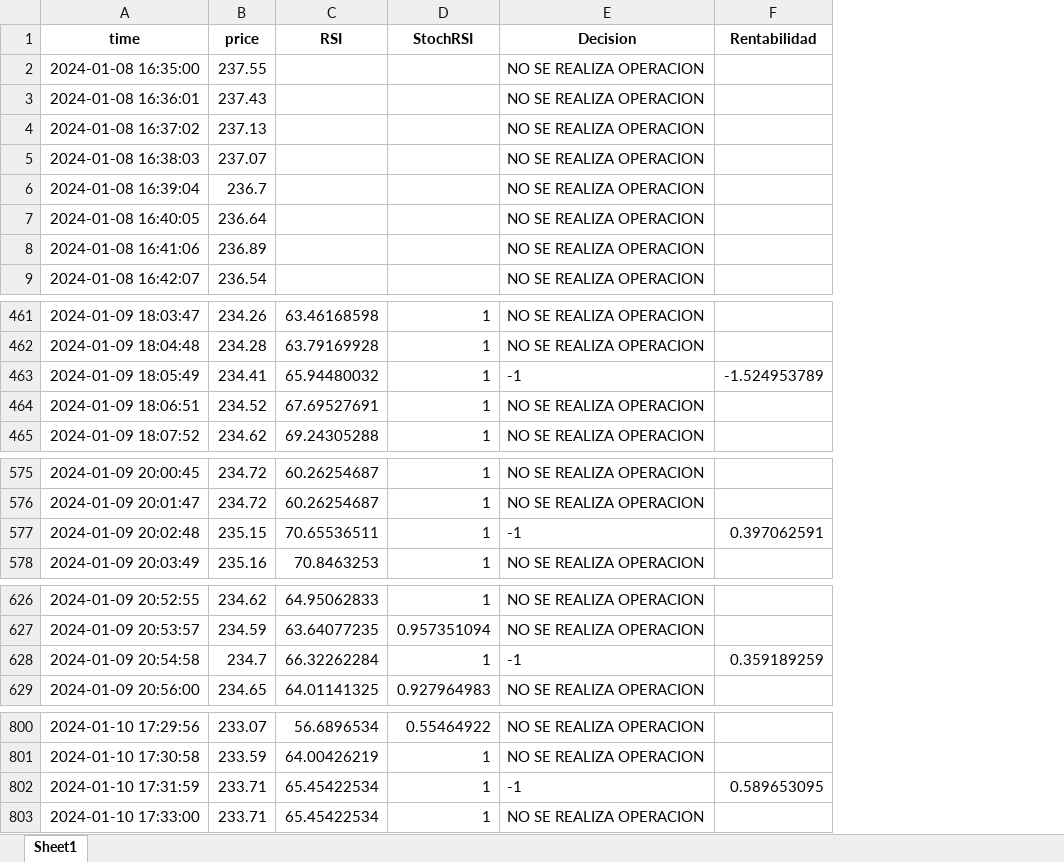
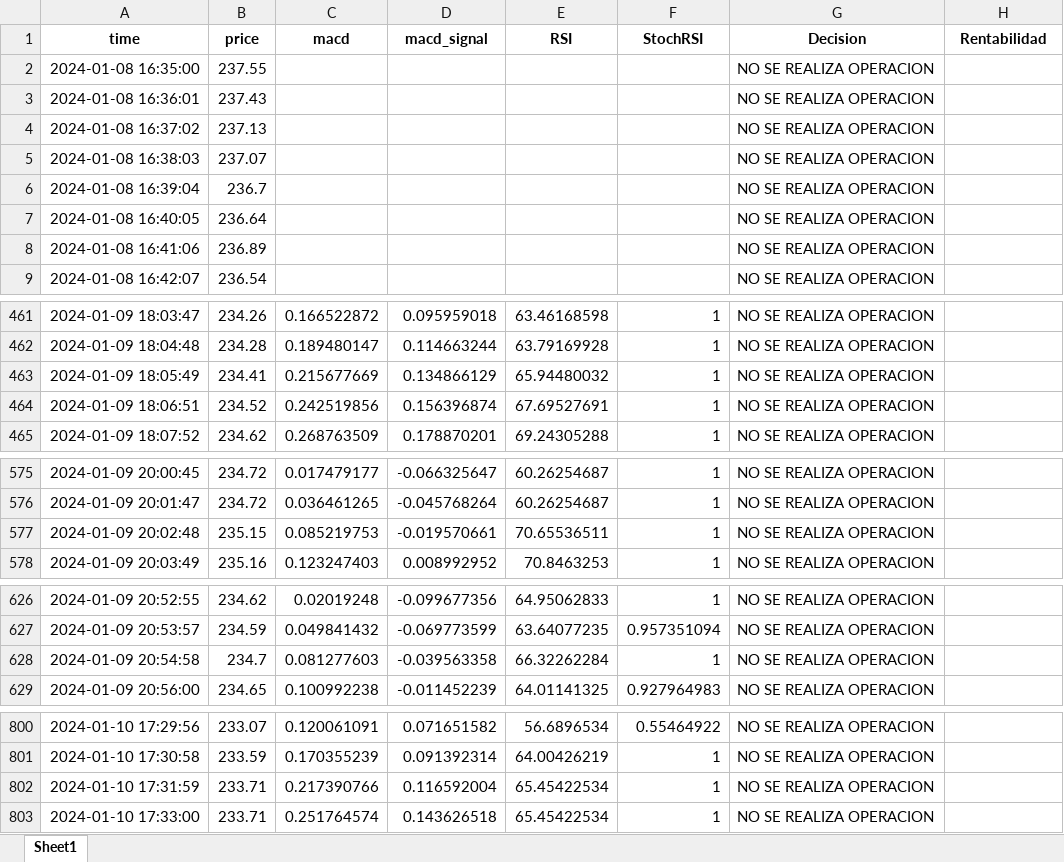
Before and after one commit to flussman99/TFG_INFO, an Excel workbook: media.xlsx, sheet Sheet1, drawn as a sheet; only a part is shown, gaps mark what is left out; values as stored, in another font and other column widths than the file's, no borders; addresses are those after the commit; the diff covers the shown part only; the diff names each change by its address in the sheet, - before the commit and + after, or states it on an @@ line.

Commit message:
RSI_MACD

```diff
--- a/media.xlsx (sheet Sheet1)
+++ b/media.xlsx (sheet Sheet1)
+column C (macd), rows 461-465: 0.166522872 | 0.189480147 | 0.215677669 | 0.242519856 | 0.268763509; rows 575-578: 0.017479177 | 0.036461265 | 0.085219753 | 0.123247403; rows 626-629: 0.02019248 | 0.049841432 | 0.081277603 | 0.100992238; rows 800-803: 0.120061091 | 0.170355239 | 0.217390766 | 0.251764574
+column D (macd_signal), rows 461-465: 0.095959018 | 0.114663244 | 0.134866129 | 0.156396874 | 0.178870201; rows 575-578: -0.066325647 | -0.045768264 | -0.019570661 | 0.008992952; rows 626-629: -0.099677356 | -0.069773599 | -0.039563358 | -0.011452239; rows 800-803: 0.071651582 | 0.091392314 | 0.116592004 | 0.143626518
-G463 (Decision): -1
+G463 (Decision): NO SE REALIZA OPERACION
-H463 (Rentabilidad): -1.524953789
+H463 (Rentabilidad): (empty)
-G577 (Decision): -1
+G577 (Decision): NO SE REALIZA OPERACION
-H577 (Rentabilidad): 0.397062591
+H577 (Rentabilidad): (empty)
-G628 (Decision): -1
+G628 (Decision): NO SE REALIZA OPERACION
-H628 (Rentabilidad): 0.359189259
+H628 (Rentabilidad): (empty)
-G802 (Decision): -1
+G802 (Decision): NO SE REALIZA OPERACION
-H802 (Rentabilidad): 0.589653095
+H802 (Rentabilidad): (empty)
```
Also changed, not shown: 15 edited cells elsewhere in this sheet, 8 other files.
